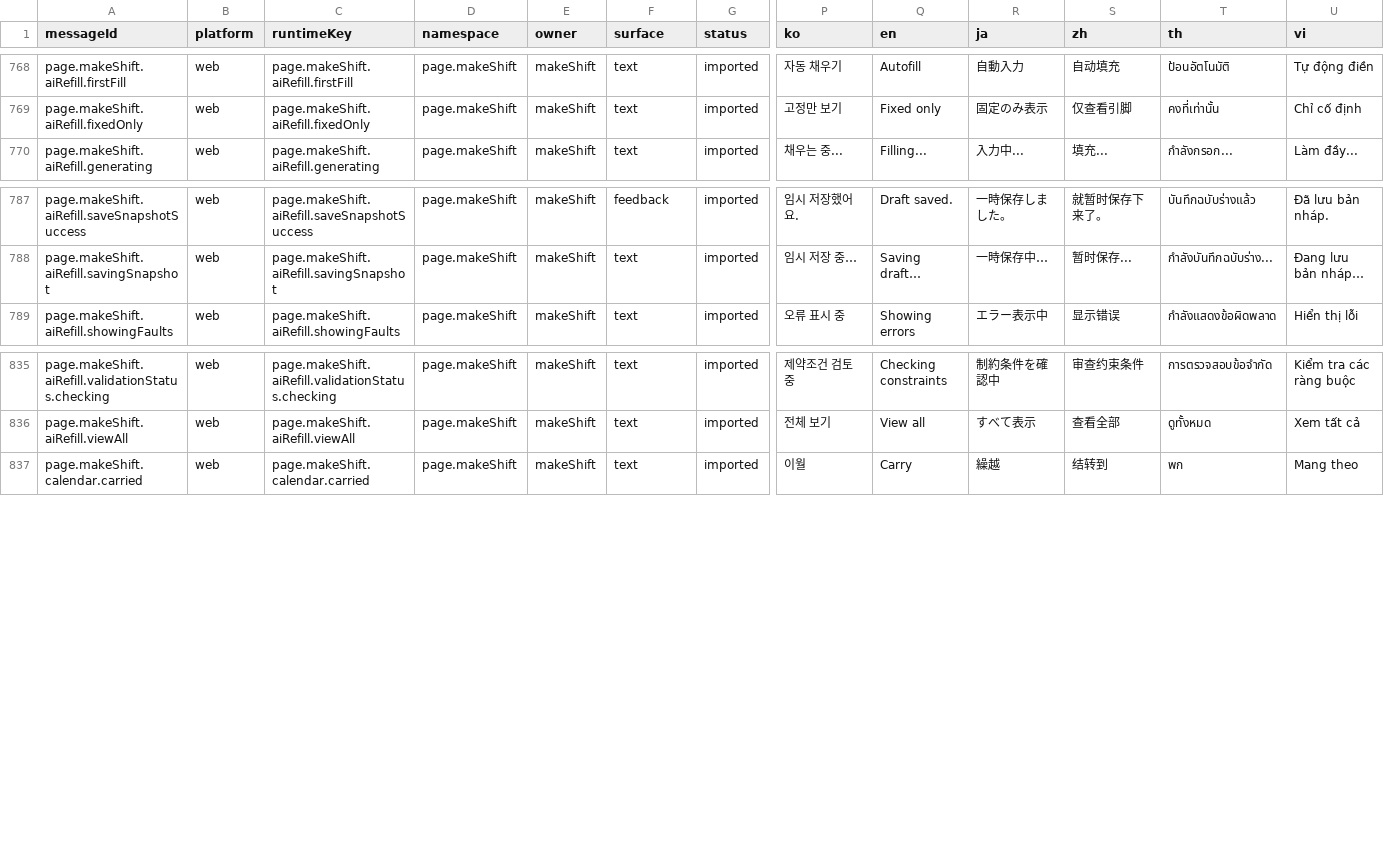
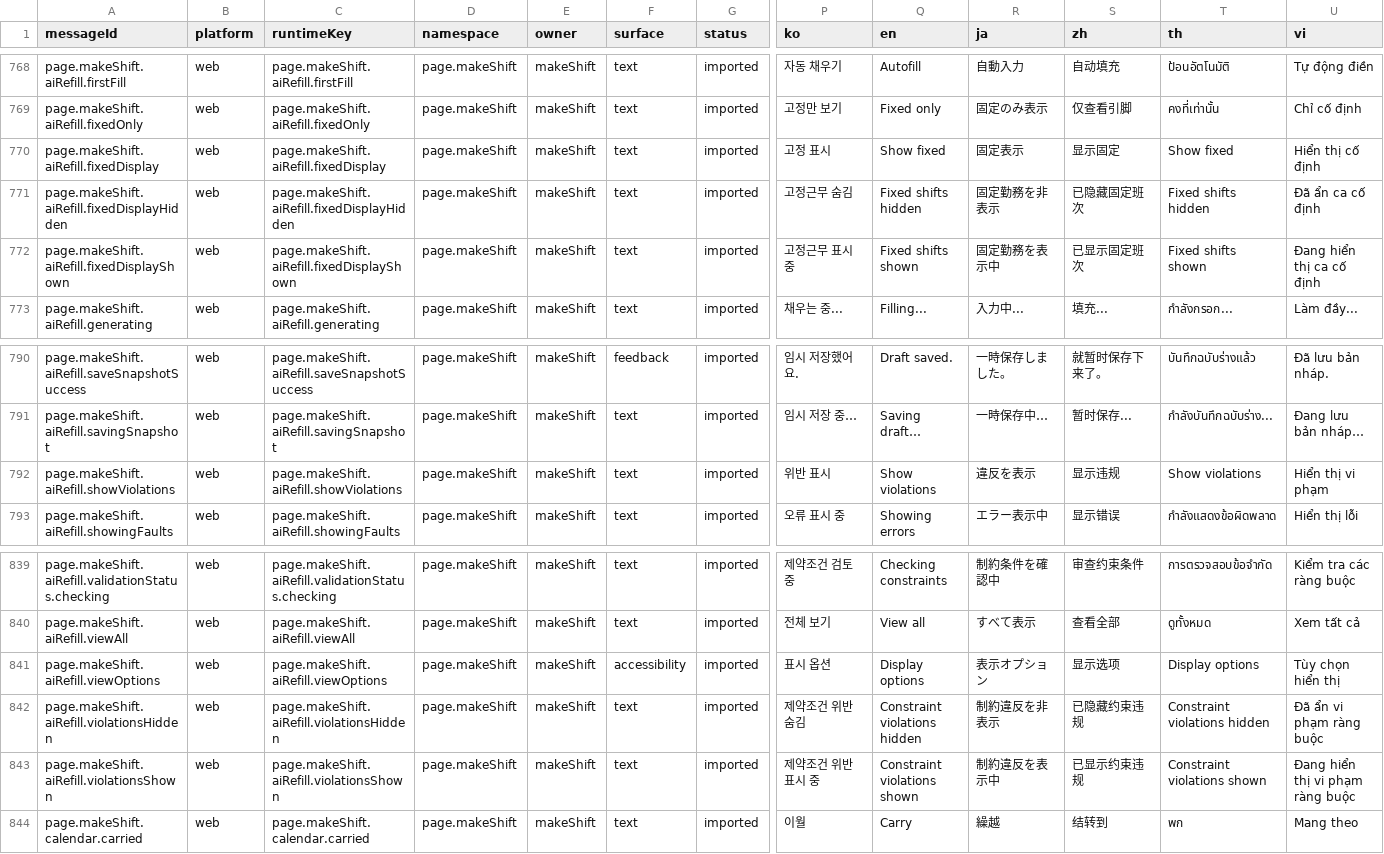
Before and after one commit to gom-3/dutying-web-ai, a CSV file: apps/app/i18n/catalog/messages.csv, drawn as a sheet; only a part is shown, gaps mark what is left out; rows hold the shown columns only; the diff names each change by its address in the sheet, - before the commit and + after, or states it on an @@ line.

```diff
--- a/apps/app/i18n/catalog/messages.csv
+++ b/apps/app/i18n/catalog/messages.csv
+row 770: page.makeShift.aiRefill.fixedDisplay | web | page.makeShift.aiRefill.fixedDisplay | page.makeShift | makeShift | text | imported | 고정 표시 | Show fixed | 固定表示 | 显示固定 | Show fixed | Hiển thị cố định
+row 771: page.makeShift.aiRefill.fixedDisplayHidden | web | page.makeShift.aiRefill.fixedDisplayHidden | page.makeShift | makeShift | text | imported | 고정근무 숨김 | Fixed shifts hidden | 固定勤務を非表示 | 已隐藏固定班次 | Fixed shifts hidden | Đã ẩn ca cố định
+row 772: page.makeShift.aiRefill.fixedDisplayShown | web | page.makeShift.aiRefill.fixedDisplayShown | page.makeShift | makeShift | text | imported | 고정근무 표시 중 | Fixed shifts shown | 固定勤務を表示中 | 已显示固定班次 | Fixed shifts shown | Đang hiển thị ca cố định
+row 792: page.makeShift.aiRefill.showViolations | web | page.makeShift.aiRefill.showViolations | page.makeShift | makeShift | text | imported | 위반 표시 | Show violations | 違反を表示 | 显示违规 | Show violations | Hiển thị vi phạm
+row 841: page.makeShift.aiRefill.viewOptions | web | page.makeShift.aiRefill.viewOptions | page.makeShift | makeShift | accessibility | imported | 표시 옵션 | Display options | 表示オプション | 显示选项 | Display options | Tùy chọn hiển thị
+row 842: page.makeShift.aiRefill.violationsHidden | web | page.makeShift.aiRefill.violationsHidden | page.makeShift | makeShift | text | imported | 제약조건 위반 숨김 | Constraint violations hidden | 制約違反を非表示 | 已隐藏约束违规 | Constraint violations hidden | Đã ẩn vi phạm ràng buộc
+row 843: page.makeShift.aiRefill.violationsShown | web | page.makeShift.aiRefill.violationsShown | page.makeShift | makeShift | text | imported | 제약조건 위반 표시 중 | Constraint violations shown | 制約違反を表示中 | 已显示约束违规 | Constraint violations shown | Đang hiển thị vi phạm ràng buộc
```
Also changed, not shown: 16 other files.
